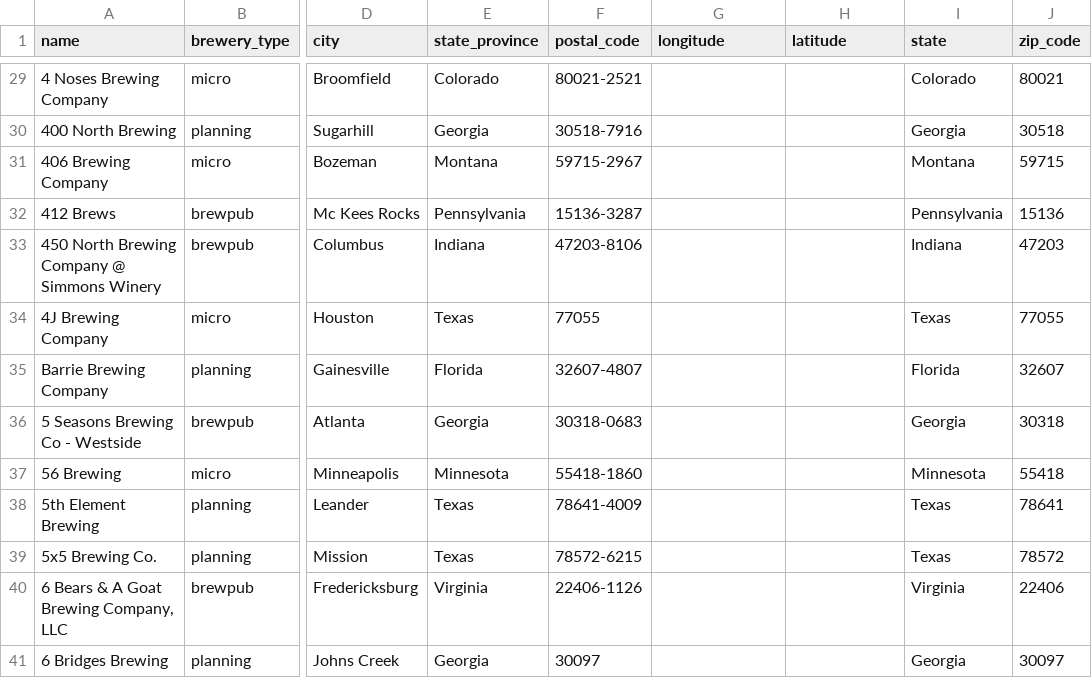
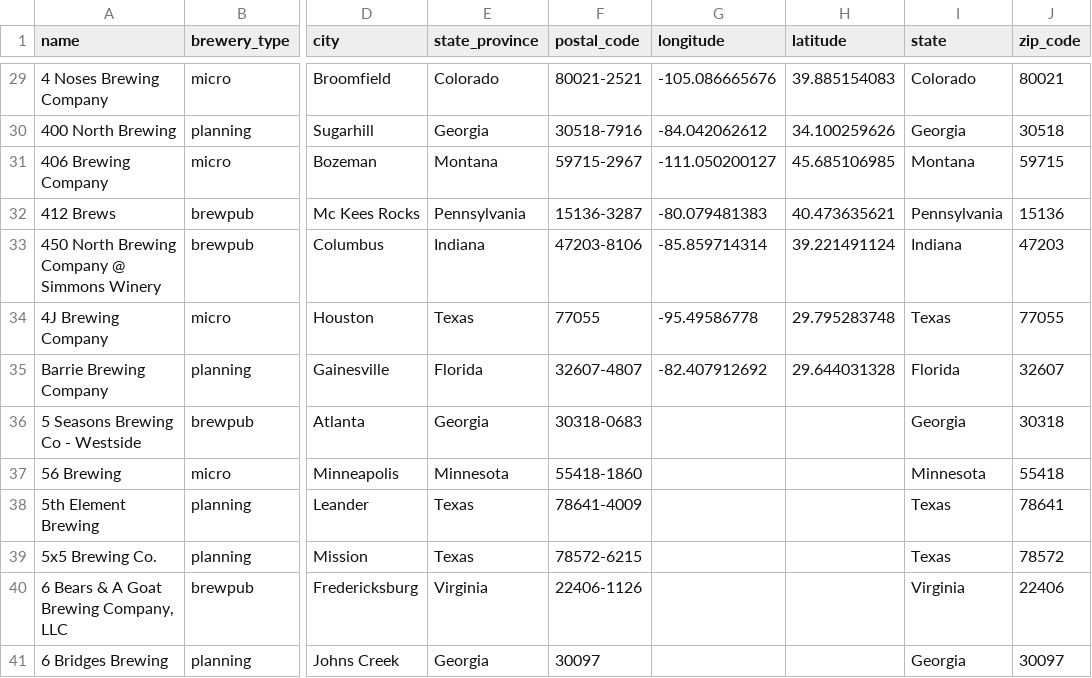
Before and after one commit to rpatel9877/project1, a CSV file: csv building blocks/breweries_missing_completed.csv, drawn as a sheet; only a part is shown, gaps mark what is left out; the diff covers the shown part only; the diff names each change by its address in the sheet, - before the commit and + after, or states it on an @@ line.

```diff
--- a/csv building blocks/breweries_missing_completed.csv
+++ b/csv building blocks/breweries_missing_completed.csv
-G29 (longitude): (empty)
+G29 (longitude): -105.086665676
-H29 (latitude): (empty)
+H29 (latitude): 39.885154083
-G30 (longitude): (empty)
+G30 (longitude): -84.042062612
-H30 (latitude): (empty)
+H30 (latitude): 34.100259626
-G31 (longitude): (empty)
+G31 (longitude): -111.050200127
-H31 (latitude): (empty)
+H31 (latitude): 45.685106985
-G32 (longitude): (empty)
+G32 (longitude): -80.079481383
-H32 (latitude): (empty)
+H32 (latitude): 40.473635621
-G33 (longitude): (empty)
+G33 (longitude): -85.859714314
-H33 (latitude): (empty)
+H33 (latitude): 39.221491124
-G34 (longitude): (empty)
+G34 (longitude): -95.49586778
-H34 (latitude): (empty)
+H34 (latitude): 29.795283748
-G35 (longitude): (empty)
+G35 (longitude): -82.407912692
-H35 (latitude): (empty)
+H35 (latitude): 29.644031328
```
Also changed, not shown: 32 edited cells elsewhere in this file, csv building blocks/breweries_complete.csv, 1 other file.
